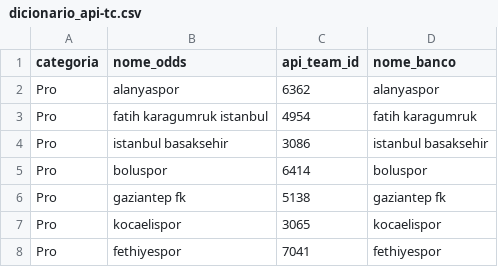
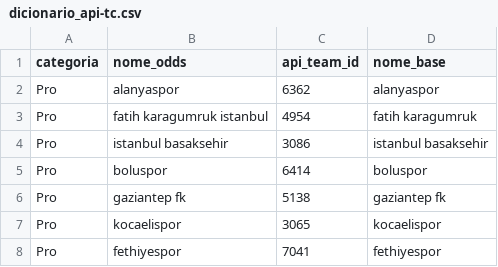
Before and after one commit to gatodegravata/vulp-stats, a CSV file: lists/dicionario_api-tc.csv, drawn as a sheet; only a part is shown.

Commit message:
Update automatico: 06/05/2026 21:28:20,97

```diff
--- a/lists/dicionario_api-tc.csv
+++ b/lists/dicionario_api-tc.csv
@@ -1,2 +1,2 @@
-categoria,nome_odds,api_team_id,nome_banco
+categoria,nome_odds,api_team_id,nome_base
 Pro,alanyaspor,6362,alanyaspor
```
